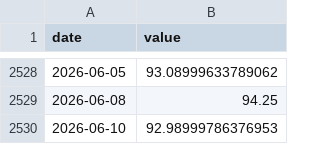
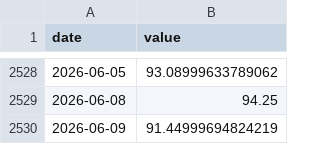
Before and after one commit to jayzhaomurray/sibley-creek, a CSV file: data/raw/brent.csv, drawn as a sheet; only a part is shown, gaps mark what is left out; removed rows and columns are numbered as before the commit, all else as after; the diff names each change by its address in the sheet, - before the commit and + after, or states it on an @@ line.

```diff
--- a/data/raw/brent.csv
+++ b/data/raw/brent.csv
-row 2530: 2026-06-10 | 92.98999786376953
+row 2530: 2026-06-09 | 91.44999694824219
```
Also changed, not shown: data/raw/wti.csv, 26 other files.
